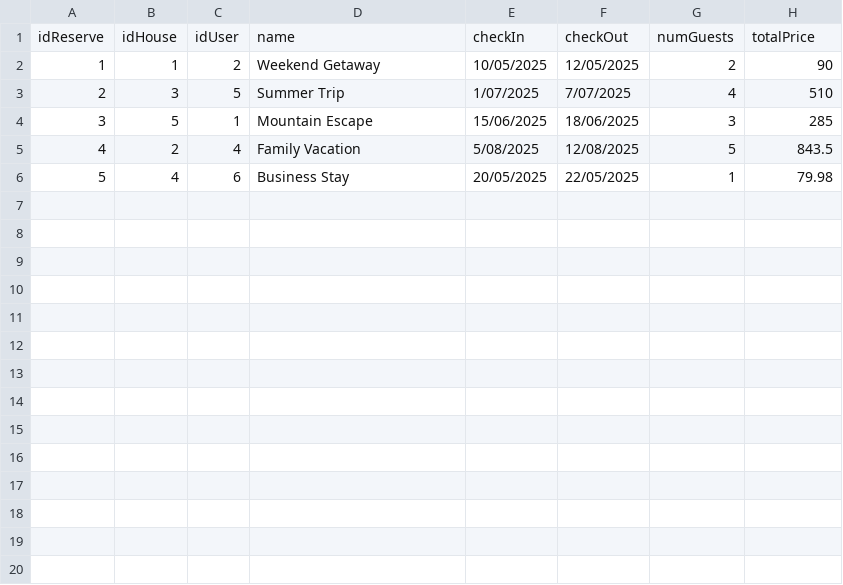
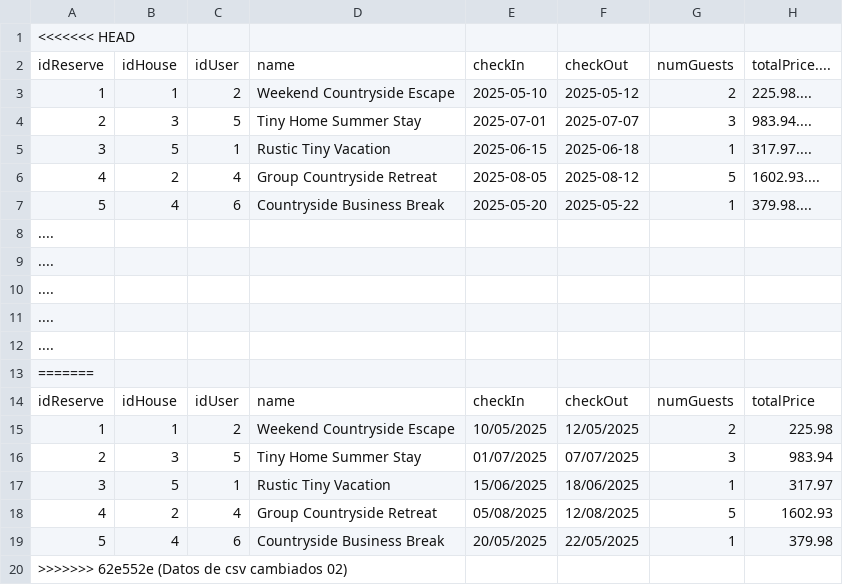
Before and after one commit to JonathanVillamizar-SKR7/StayNest, a CSV file: Dambnb-g-2/files/Reserve.csv, drawn as a sheet; addresses are those after the commit; the diff names each change by its address in the sheet, - before the commit and + after, or states it on an @@ line.

```diff
--- a/Dambnb-g-2/files/Reserve.csv
+++ b/Dambnb-g-2/files/Reserve.csv
+row 1: <<<<<<< HEAD
+row 2: idReserve | idHouse | idUser | name | checkIn | checkOut | numGuests | totalPrice....
+row 3: 1 | 1 | 2 | Weekend Countryside Escape | 2025-05-10 | 2025-05-12 | 2 | 225.98....
+row 4: 2 | 3 | 5 | Tiny Home Summer Stay | 2025-07-01 | 2025-07-07 | 3 | 983.94....
+row 5: 3 | 5 | 1 | Rustic Tiny Vacation | 2025-06-15 | 2025-06-18 | 1 | 317.97....
+row 6: 4 | 2 | 4 | Group Countryside Retreat | 2025-08-05 | 2025-08-12 | 5 | 1602.93....
+row 7: 5 | 4 | 6 | Countryside Business Break | 2025-05-20 | 2025-05-22 | 1 | 379.98....
+row 8: ....
+row 9: ....
+row 10: ....
+row 11: ....
+row 12: ....
+row 13: =======
-D15: Weekend Getaway
+D15: Weekend Countryside Escape
-H15: 90
+H15: 225.98
-D16: Summer Trip
+D16: Tiny Home Summer Stay
-E16: 1/07/2025
+E16: 01/07/2025
-F16: 7/07/2025
+F16: 07/07/2025
-G16: 4
+G16: 3
-H16: 510
+H16: 983.94
-D17: Mountain Escape
+D17: Rustic Tiny Vacation
-G17: 3
+G17: 1
-H17: 285
+H17: 317.97
-D18: Family Vacation
+D18: Group Countryside Retreat
-E18: 5/08/2025
+E18: 05/08/2025
-H18: 843.5
+H18: 1602.93
-D19: Business Stay
+D19: Countryside Business Break
-H19: 79.98
+H19: 379.98
+row 20: >>>>>>> 62e552e (Datos de csv cambiados 02)
```
Also changed, not shown: Dambnb-g-2/files/CreditCards.csv, Dambnb-g-2/files/Details.csv, 6 other files.
